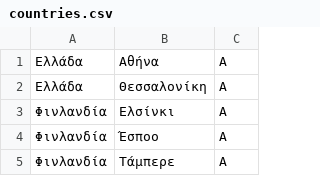
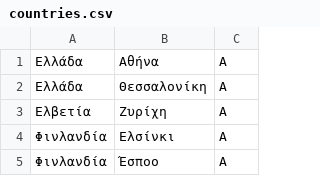
Before and after one commit to grnet/travel-expenses, a CSV file: travelsBackend/texpenses/data/countries.csv, drawn as a sheet; only a part is shown; the shorter side is filled out with more unchanged rows.

Commit message:
Add Zurich/Switzerland in the countries` list

```diff
--- a/travelsBackend/texpenses/data/countries.csv
+++ b/travelsBackend/texpenses/data/countries.csv
@@ -2,2 +2,3 @@
 Ελλάδα,Θεσσαλονίκη,A
+Ελβετία,Ζυρίχη,A
 Φινλανδία,Ελσίνκι,A
```
